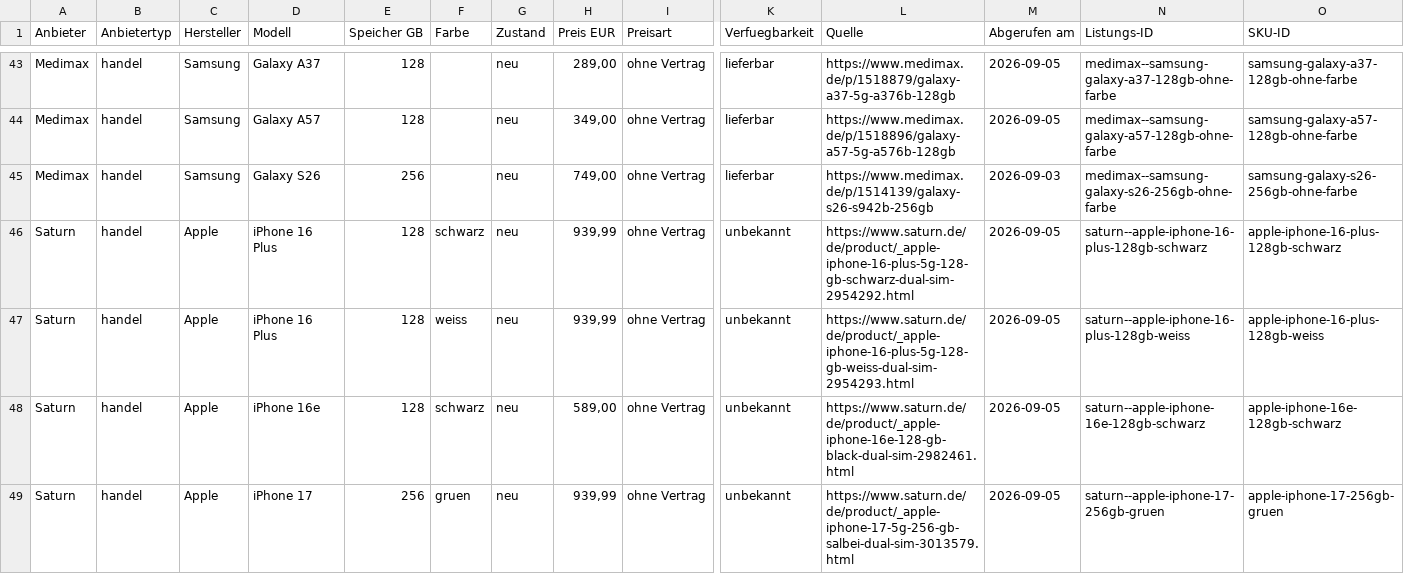
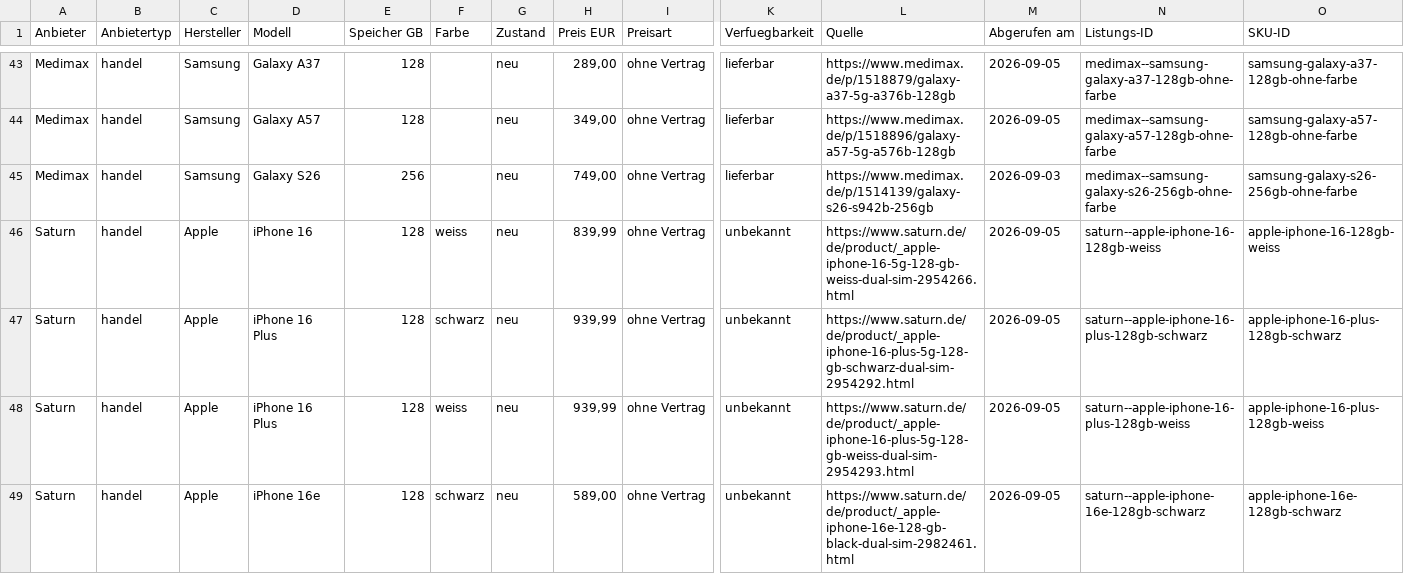
Before and after one commit to Antonio20045/telco-radar, a CSV file: site/exporte/geraete-aktuell.csv, drawn as a sheet; only a part is shown, gaps mark what is left out; the shorter side is filled out with more unchanged rows; rows hold the shown columns only; the diff names each change by its address in the sheet, - before the commit and + after, or states it on an @@ line.

```diff
--- a/site/exporte/geraete-aktuell.csv
+++ b/site/exporte/geraete-aktuell.csv
+row 46: Saturn | handel | Apple | iPhone 16 | 128 | weiss | neu | 839,99 | ohne Vertrag | unbekannt | https://www.saturn.de/de/product/_apple-iphone-16-5g-128-gb-weiss-dual-sim-2954266.html | 2026-09-05 | saturn--apple-iphone-16-128gb-weiss | apple-iphone-16-128gb-weiss
```
Also changed, not shown: site/exporte/geraete-historie.csv, 6 other files.
